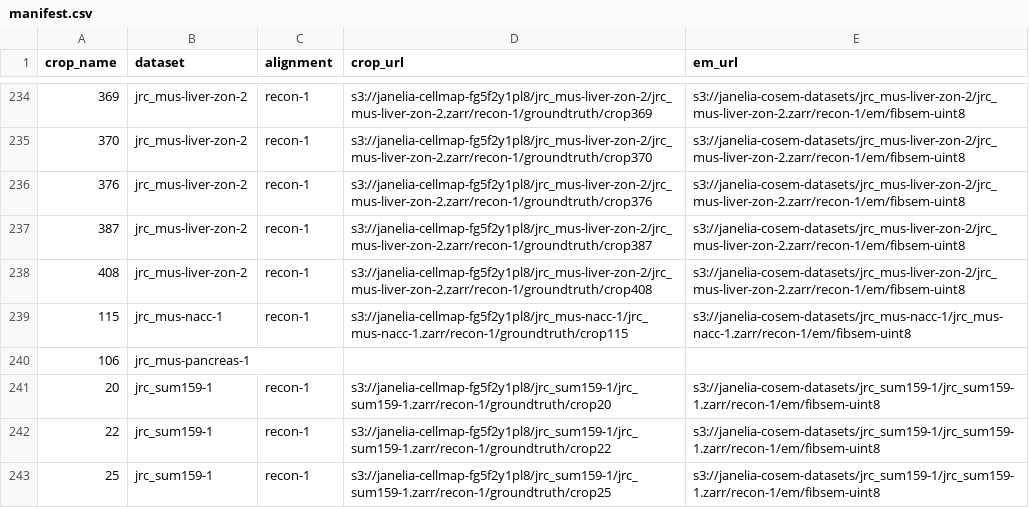
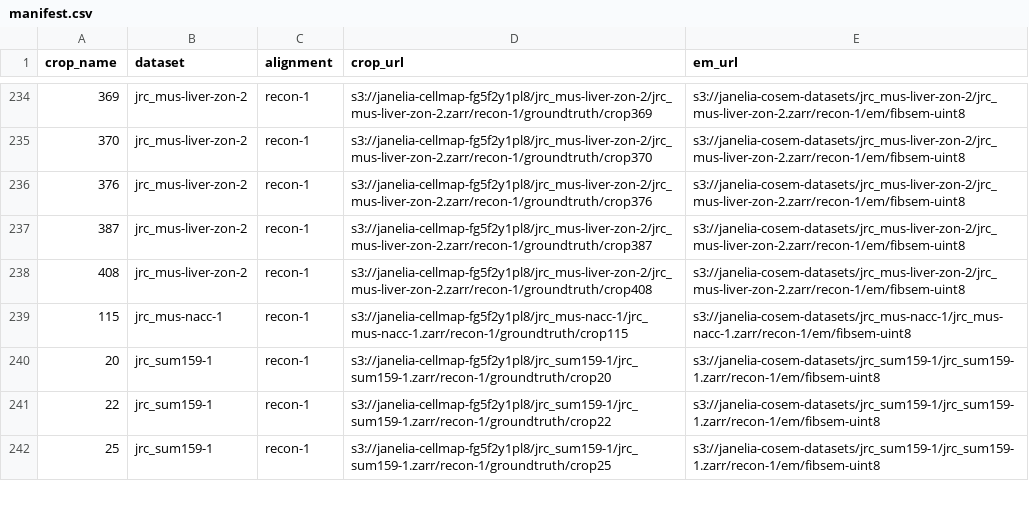
Before and after one commit to janelia-cellmap/cellmap-segmentation-challenge, a CSV file: src/cellmap_segmentation_challenge/utils/manifest.csv, drawn as a sheet; only a part is shown, gaps mark what is left out; the diff names each change by its address in the sheet, - before the commit and + after, or states it on an @@ line.

Commit message:
fix(Global): 🐛 Correct dependencies and remove erroneous data path

```diff
--- a/src/cellmap_segmentation_challenge/utils/manifest.csv
+++ b/src/cellmap_segmentation_challenge/utils/manifest.csv
-row 240: 106 | jrc_mus-pancreas-1
```
Also changed, not shown: 1 other file.
